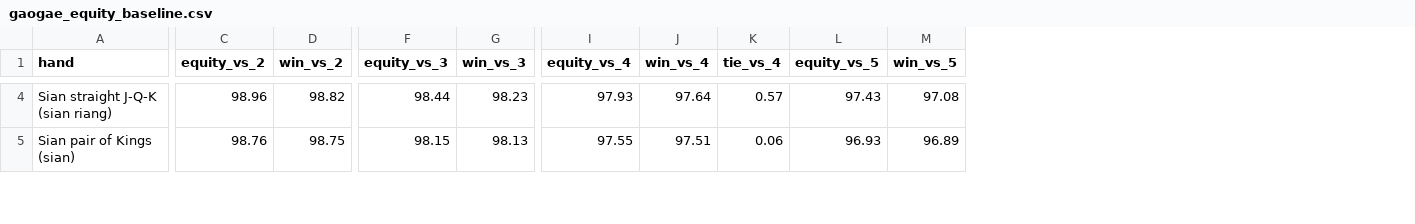
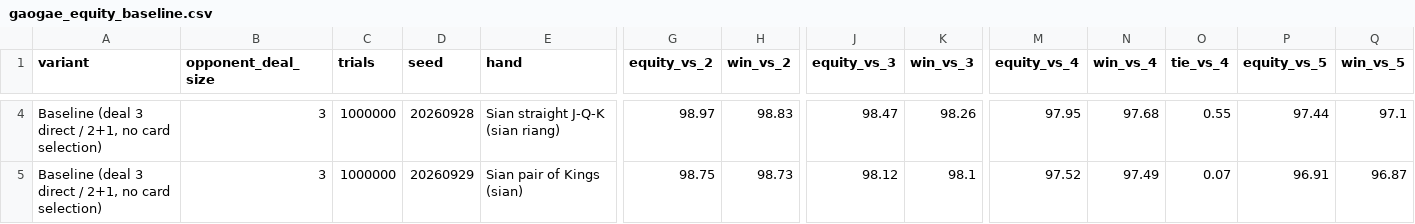
Before and after one commit to ssirawiitch/GaoGae_fold_card, a CSV file: result_1M/gaogae_equity_baseline.csv, drawn as a sheet; only a part is shown, gaps mark what is left out; addresses are those after the commit; the diff covers the shown part only; the diff names each change by its address in the sheet, - before the commit and + after, or states it on an @@ line.

```diff
--- a/result_1M/gaogae_equity_baseline.csv
+++ b/result_1M/gaogae_equity_baseline.csv
+column A (variant), rows 4-5: Baseline (deal 3 direct / 2+1, no card selection) | Baseline (deal 3 direct / 2+1, no card selection)
+column B (opponent_deal_size), rows 4-5: 3 | 3
+column C (trials), rows 4-5: 1000000 | 1000000
+column D (seed), rows 4-5: 20260928 | 20260929
-G4 (equity_vs_2): 98.96
+G4 (equity_vs_2): 98.97
-H4 (win_vs_2): 98.82
+H4 (win_vs_2): 98.83
-J4 (equity_vs_3): 98.44
+J4 (equity_vs_3): 98.47
-K4 (win_vs_3): 98.23
+K4 (win_vs_3): 98.26
-M4 (equity_vs_4): 97.93
+M4 (equity_vs_4): 97.95
-N4 (win_vs_4): 97.64
+N4 (win_vs_4): 97.68
-O4 (tie_vs_4): 0.57
+O4 (tie_vs_4): 0.55
-P4 (equity_vs_5): 97.43
+P4 (equity_vs_5): 97.44
-Q4 (win_vs_5): 97.08
+Q4 (win_vs_5): 97.1
-G5 (equity_vs_2): 98.76
+G5 (equity_vs_2): 98.75
-H5 (win_vs_2): 98.75
+H5 (win_vs_2): 98.73
-J5 (equity_vs_3): 98.15
+J5 (equity_vs_3): 98.12
-K5 (win_vs_3): 98.13
+K5 (win_vs_3): 98.1
-M5 (equity_vs_4): 97.55
+M5 (equity_vs_4): 97.52
-N5 (win_vs_4): 97.51
+N5 (win_vs_4): 97.49
-O5 (tie_vs_4): 0.06
+O5 (tie_vs_4): 0.07
-P5 (equity_vs_5): 96.93
+P5 (equity_vs_5): 96.91
-Q5 (win_vs_5): 96.89
+Q5 (win_vs_5): 96.87
```
Also changed, not shown: 162 edited cells elsewhere in this file, result_1M/gaogae_equity_discard1.csv, result_1M/gaogae_equity_discard2.csv, 11 other files.
